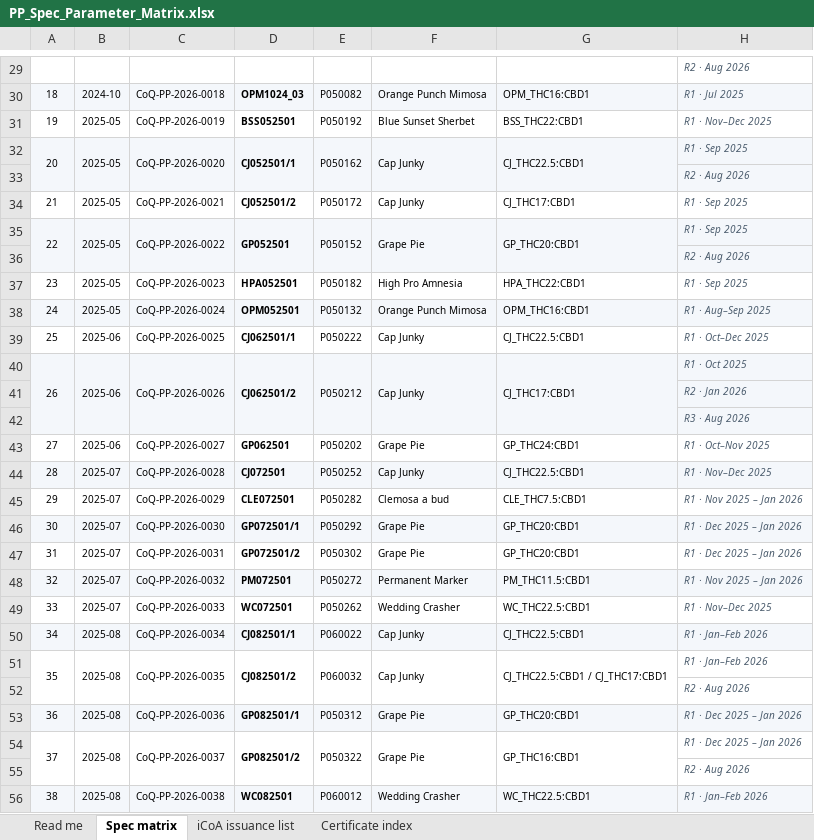
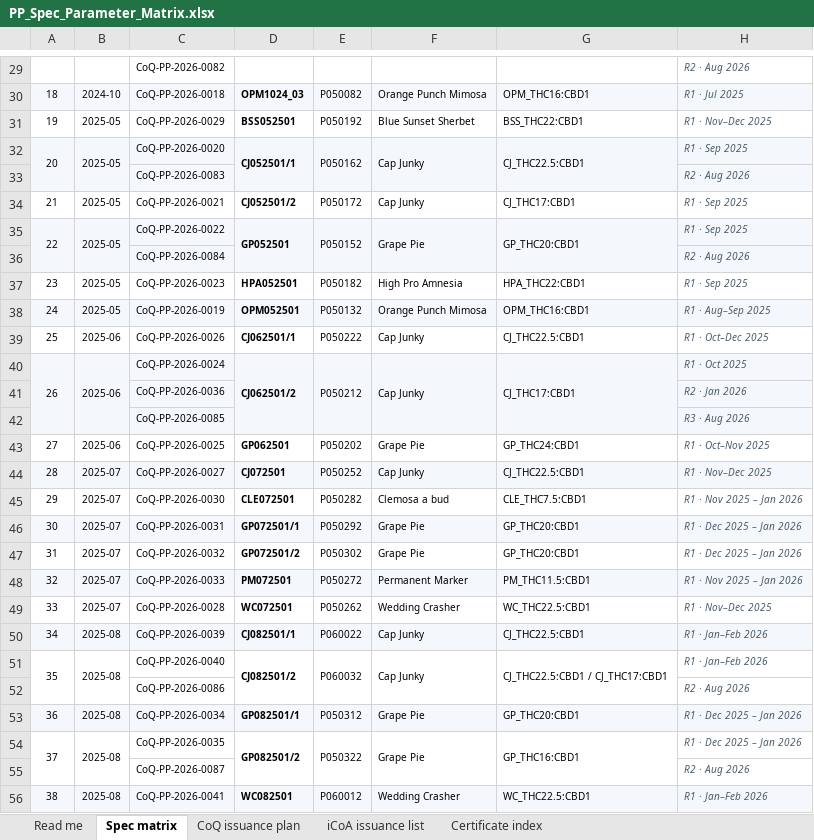
Before and after one commit to 3p4e/letta-stack, an Excel workbook: ingestion/coa_track/letta-imb-coas/exports/PP_Spec_Parameter_Matrix.xlsx, sheet Spec matrix, drawn as a sheet; only a part is shown, gaps mark what is left out; values as stored, in another font and other column widths than the file's, no borders; the diff covers the shown part only; the diff names each change by its address in the sheet, - before the commit and + after, or states it on an @@ line.

```diff
--- a/ingestion/coa_track/letta-imb-coas/exports/PP_Spec_Parameter_Matrix.xlsx (sheet Spec matrix)
+++ b/ingestion/coa_track/letta-imb-coas/exports/PP_Spec_Parameter_Matrix.xlsx (sheet Spec matrix)
+sheet tab: CoQ issuance plan
-C29: (empty)
+C29: CoQ-PP-2026-0082
-C31: CoQ-PP-2026-0019
+C31: CoQ-PP-2026-0029
-C32:C33 merged
-C33: (empty)
+C33: CoQ-PP-2026-0083
-C35:C36 merged
-C36: (empty)
+C36: CoQ-PP-2026-0084
-C38: CoQ-PP-2026-0024
+C38: CoQ-PP-2026-0019
-C39: CoQ-PP-2026-0025
+C39: CoQ-PP-2026-0026
-C40: CoQ-PP-2026-0026
+C40: CoQ-PP-2026-0024
-C40:C42 merged
-C41: (empty)
+C41: CoQ-PP-2026-0036
-C42: (empty)
+C42: CoQ-PP-2026-0085
-C43: CoQ-PP-2026-0027
+C43: CoQ-PP-2026-0025
-C44: CoQ-PP-2026-0028
+C44: CoQ-PP-2026-0027
-C45: CoQ-PP-2026-0029
+C45: CoQ-PP-2026-0030
-C46: CoQ-PP-2026-0030
+C46: CoQ-PP-2026-0031
-C47: CoQ-PP-2026-0031
+C47: CoQ-PP-2026-0032
-C48: CoQ-PP-2026-0032
+C48: CoQ-PP-2026-0033
-C49: CoQ-PP-2026-0033
+C49: CoQ-PP-2026-0028
-C50: CoQ-PP-2026-0034
+C50: CoQ-PP-2026-0039
-C51: CoQ-PP-2026-0035
+C51: CoQ-PP-2026-0040
-C51:C52 merged
-C52: (empty)
+C52: CoQ-PP-2026-0086
-C53: CoQ-PP-2026-0036
+C53: CoQ-PP-2026-0034
-C54: CoQ-PP-2026-0037
+C54: CoQ-PP-2026-0035
-C54:C55 merged
-C55: (empty)
+C55: CoQ-PP-2026-0087
-C56: CoQ-PP-2026-0038
+C56: CoQ-PP-2026-0041
```
Also changed, not shown: 62 edited cells and merged cells elsewhere in this sheet, sheet Read me, ingestion/coa_track/letta-imb-coas/exports/Tranche_One.xlsx, ingestion/coa_track/letta-imb-coas/exports/Tranche_Two.xlsx, 5 other files.
